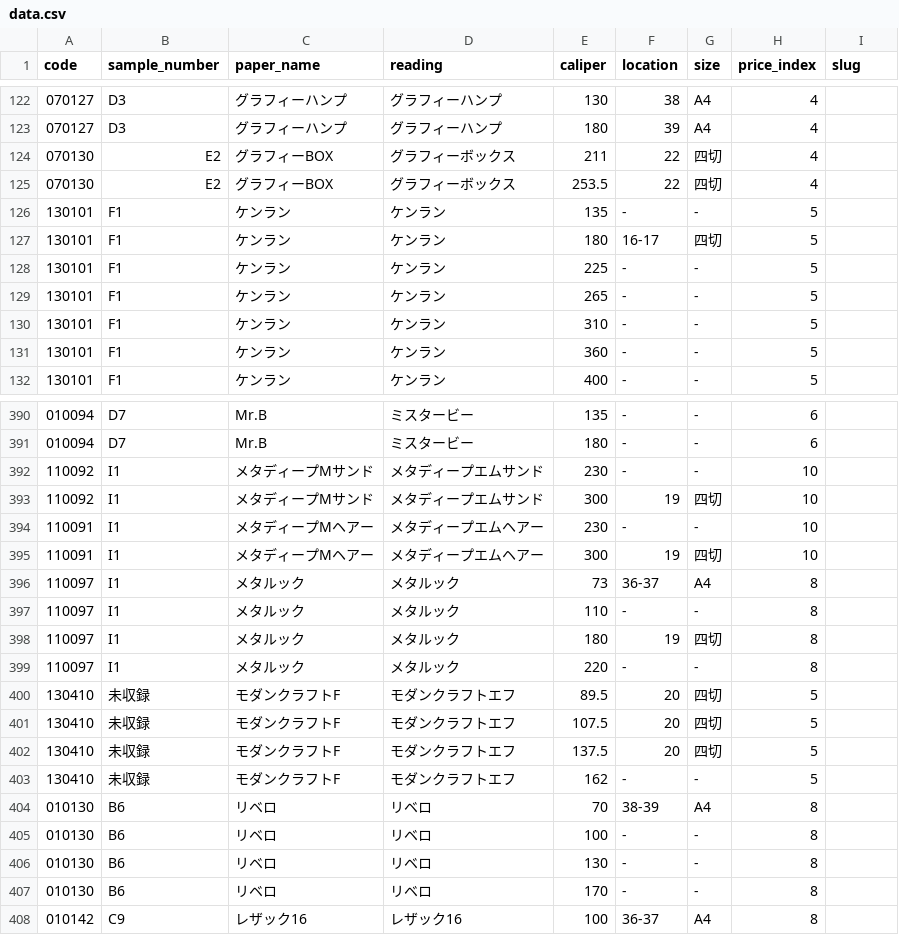
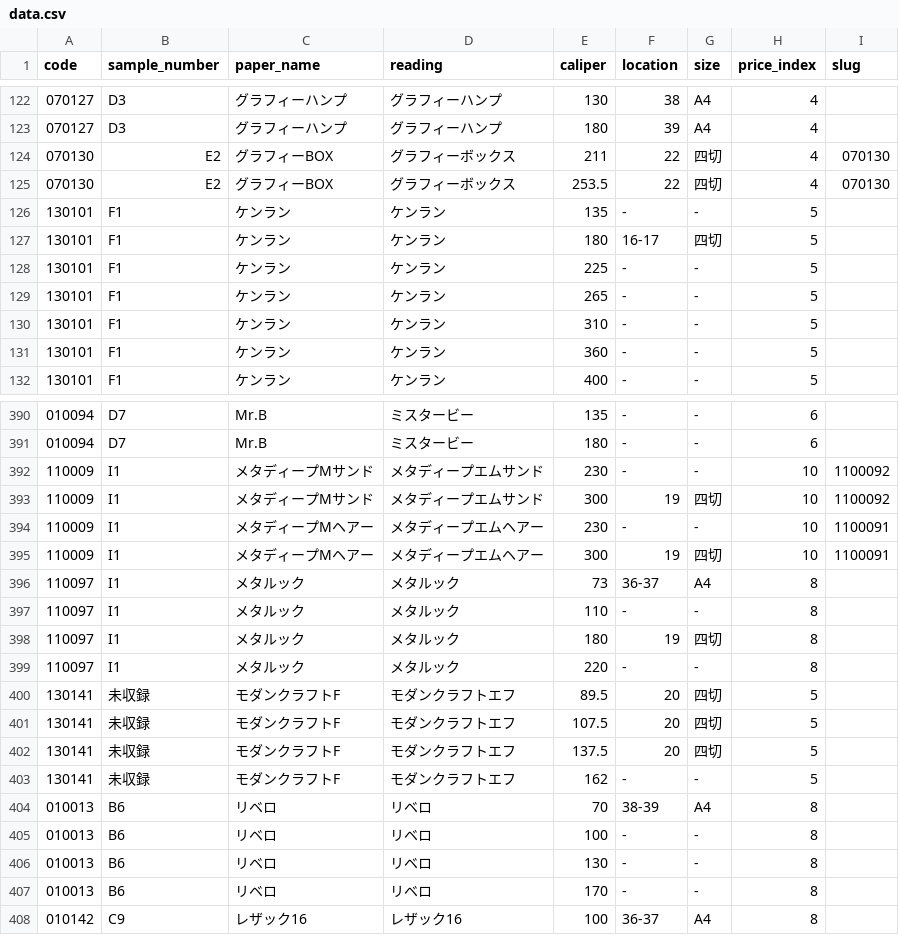
Before and after one commit to vellum-511/paper-search, a CSV file: data.csv, drawn as a sheet; only a part is shown, gaps mark what is left out.

Commit message:
Add files via upload

```diff
--- a/data.csv
+++ b/data.csv
@@ -123,4 +123,4 @@
 070127,D3,グラフィーハンプ,グラフィーハンプ,180,39,A4,4,
-070130,E2,グラフィーBOX,グラフィーボックス,211,22,四切,4,
-070130,E2,グラフィーBOX,グラフィーボックス,253.5,22,四切,4,
+070130,E2,グラフィーBOX,グラフィーボックス,211,22,四切,4,070130
+070130,E2,グラフィーBOX,グラフィーボックス,253.5,22,四切,4,070130
 130101,F1,ケンラン,ケンラン,135,-,-,5,
@@ -391,6 +391,6 @@
 010094,D7,Mr.B,ミスタービー,180,-,-,6,
-110092,I1,メタディープMサンド,メタディープエムサンド,230,-,-,10,
-110092,I1,メタディープMサンド,メタディープエムサンド,300,19,四切,10,
-110091,I1,メタディープMヘアー,メタディープエムヘアー,230,-,-,10,
-110091,I1,メタディープMヘアー,メタディープエムヘアー,300,19,四切,10,
+110009,I1,メタディープMサンド,メタディープエムサンド,230,-,-,10,1100092
+110009,I1,メタディープMサンド,メタディープエムサンド,300,19,四切,10,1100092
+110009,I1,メタディープMヘアー,メタディープエムヘアー,230,-,-,10,1100091
+110009,I1,メタディープMヘアー,メタディープエムヘアー,300,19,四切,10,1100091
 110097,I1,メタルック,メタルック,73,36-37,A4,8,
@@ -399,10 +399,10 @@
 110097,I1,メタルック,メタルック,220,-,-,8,
-130410,未収録,モダンクラフトF,モダンクラフトエフ,89.5,20,四切,5,
-130410,未収録,モダンクラフトF,モダンクラフトエフ,107.5,20,四切,5,
-130410,未収録,モダンクラフトF,モダンクラフトエフ,137.5,20,四切,5,
-130410,未収録,モダンクラフトF,モダンクラフトエフ,162,-,-,5,
-010130,B6,リベロ,リベロ,70,38-39,A4,8,
-010130,B6,リベロ,リベロ,100,-,-,8,
-010130,B6,リベロ,リベロ,130,-,-,8,
-010130,B6,リベロ,リベロ,170,-,-,8,
+130141,未収録,モダンクラフトF,モダンクラフトエフ,89.5,20,四切,5,
+130141,未収録,モダンクラフトF,モダンクラフトエフ,107.5,20,四切,5,
+130141,未収録,モダンクラフトF,モダンクラフトエフ,137.5,20,四切,5,
+130141,未収録,モダンクラフトF,モダンクラフトエフ,162,-,-,5,
+010013,B6,リベロ,リベロ,70,38-39,A4,8,
+010013,B6,リベロ,リベロ,100,-,-,8,
+010013,B6,リベロ,リベロ,130,-,-,8,
+010013,B6,リベロ,リベロ,170,-,-,8,
 010142,C9,レザック16,レザック16,100,36-37,A4,8,
```
